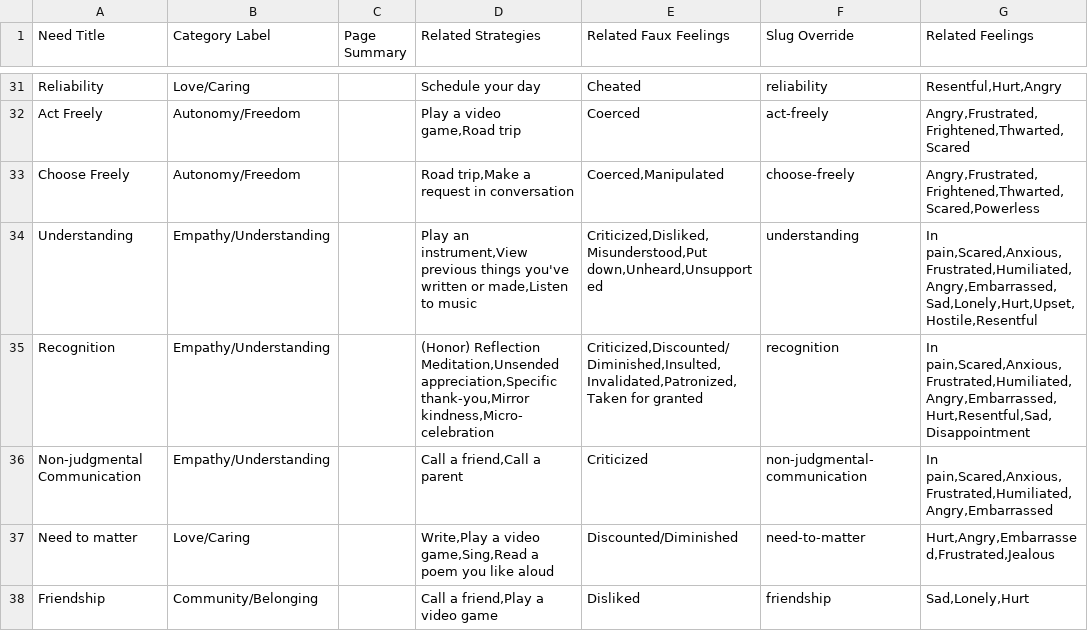
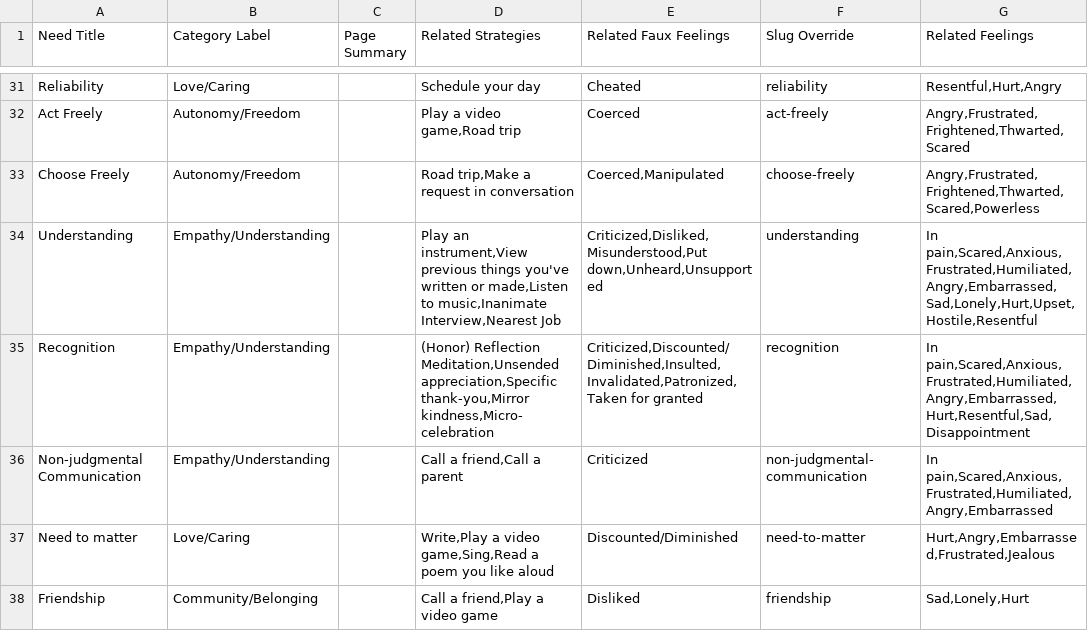
Before and after one commit to natanai/nvc-app, a CSV file: data/Needs.csv, drawn as a sheet; only a part is shown, gaps mark what is left out; the diff covers the shown part only; the diff names each change by its address in the sheet, - before the commit and + after, or states it on an @@ line.

```diff
--- a/data/Needs.csv
+++ b/data/Needs.csv
-D34 (Related Strategies): …made,Listen to music
+D34 (Related Strategies): …made,Listen to music,Inanimate Interview,Nearest Job
```
Also changed, not shown: 23 edited cells elsewhere in this file, data/Strategies.csv, 13 other files.
